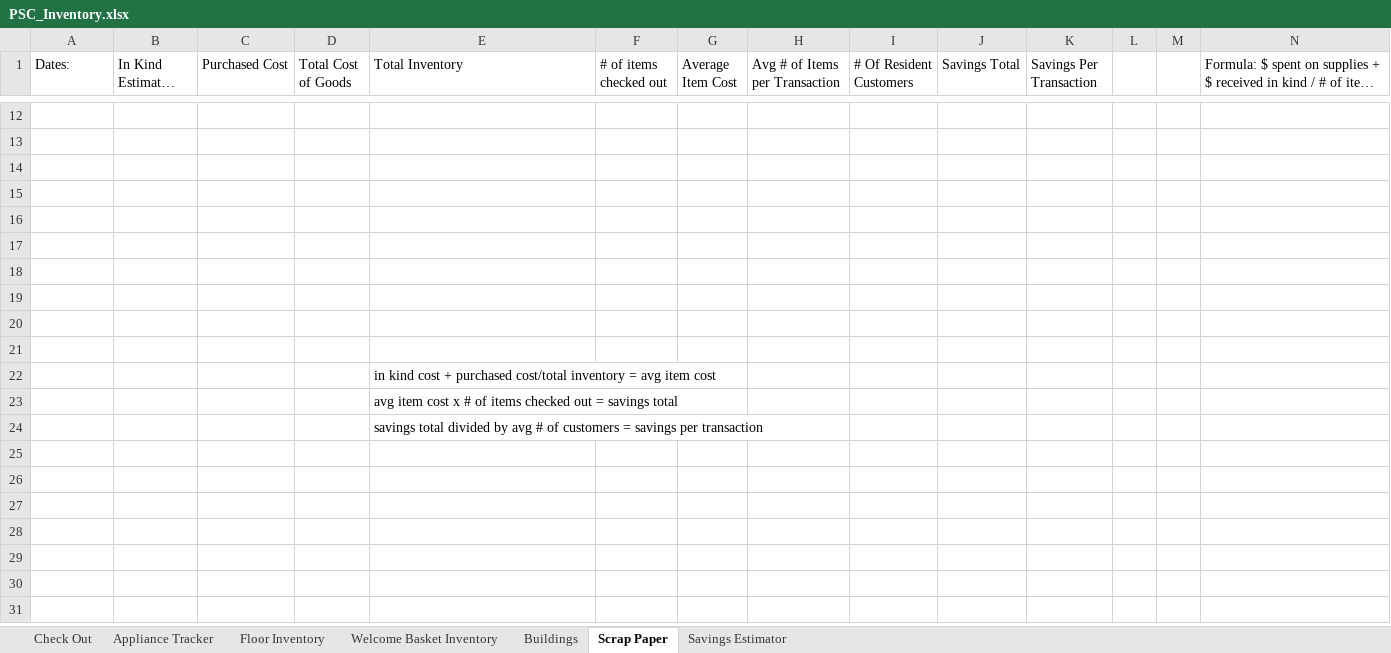
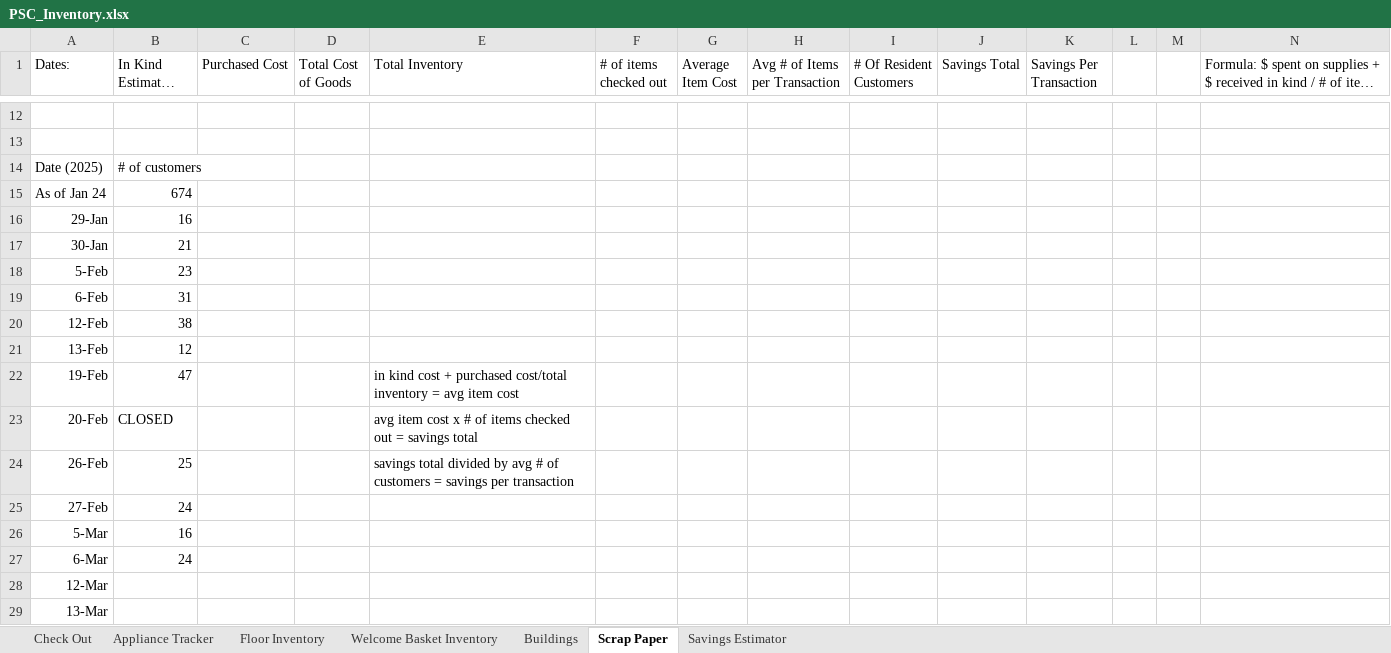
Before and after one commit to siberden/plymouth-housing, an Excel workbook: database/import_from_excel/PSC_Inventory.xlsx, sheet Scrap Paper, drawn as a sheet; only a part is shown, gaps mark what is left out; long unchanged cells end in …; values as stored, in another font and other column widths than the file's, no borders; removed rows and columns are numbered as before the commit, all else as after; the diff names each change by its address in the sheet, - before the commit and + after, or states it on an @@ line.

```diff
--- a/database/import_from_excel/PSC_Inventory.xlsx (sheet Scrap Paper)
+++ b/database/import_from_excel/PSC_Inventory.xlsx (sheet Scrap Paper)
-row 14: (empty)
+row 14: Date (2025) | # of customers
-row 15: (empty)
+row 15: As of Jan 24 | 674
-row 16: (empty)
+row 16: 29-Jan | 16
-row 17: (empty)
+row 17: 30-Jan | 21
-row 18: (empty)
+row 18: 5-Feb | 23
-row 19: (empty)
+row 19: 6-Feb | 31
-row 20: (empty)
+row 20: 12-Feb | 38
-row 21: (empty)
+row 21: 13-Feb | 12
-row 22:  |  |  |  | in kind cost + purchased cost/total inventory = avg item cost
-row 23:  |  |  |  | avg item cost x # of items checked out = savings total
-row 24:  |  |  |  | savings total divided by avg # of customers = savings per transaction
+row 22: 19-Feb | 47 |  |  | in kind cost + purchased cost/total inventory = avg item cost
+row 23: 20-Feb | CLOSED |  |  | avg item cost x # of items checked out = savings total
+row 24: 26-Feb | 25 |  |  | savings total divided by avg # of customers = savings per transaction
+row 25: 27-Feb | 24
+row 26: 5-Mar | 16
+row 27: 6-Mar | 24
+row 28: 12-Mar
+row 29: 13-Mar
```
Also changed, not shown: sheet Check Out, sheet Floor Inventory, sheet Welcome Basket Inventory, sheet Appliance Tracker, formulas that keep their value, 5 other files.
